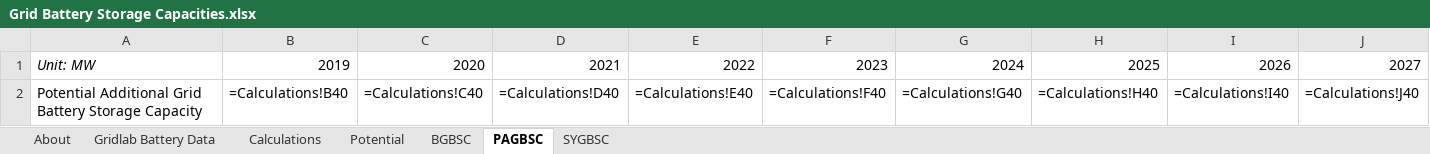
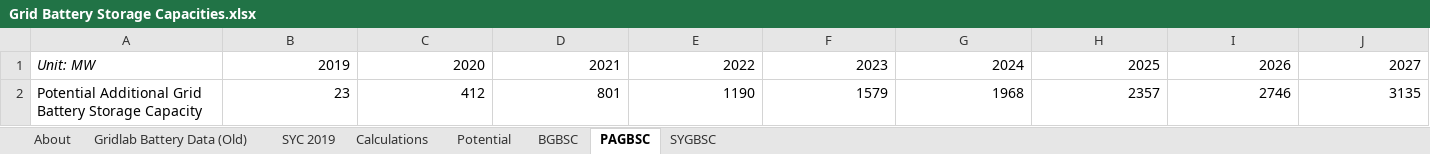
Before and after one commit to EnergyInnovation/eps-indiana, an Excel workbook: InputData/elec/GBSC/Grid Battery Storage Capacities.xlsx, sheet PAGBSC, drawn as a sheet; only a part is shown; values as stored, in another font and other column widths than the file's, no borders; formulas without a stored value are shown as written; removed rows and columns are numbered as before the commit, all else as after; rows hold the shown columns only; the diff names each change by its address in the sheet, - before the commit and + after, or states it on an @@ line.

```diff
--- a/InputData/elec/GBSC/Grid Battery Storage Capacities.xlsx (sheet PAGBSC)
+++ b/InputData/elec/GBSC/Grid Battery Storage Capacities.xlsx (sheet PAGBSC)
-sheet tab: Gridlab Battery Data
+sheet tab: Gridlab Battery Data (Old)
+sheet tab: SYC 2019
-row 2: Potential Additional Grid Battery Storage Capacity | =Calculations!B40 | =Calculations!C40 | =Calculations!D40 | =Calculations!E40 | =Calculations!F40 | =Calculations!G40 | =Calculations!H40 | =Calculations!I40 | =Calculations!J40
+row 2: Potential Additional Grid Battery Storage Capacity | 23 | 412 | 801 | 1190 | 1579 | 1968 | 2357 | 2746 | 3135
```
Also changed, not shown: sheet Calculations, sheet BGBSC, sheet About, sheet SYGBSC, charts or pictures, InputData/ctrl-settings/BAEPAbCiPC/Bool Are Energy Prices Affected by Chng in Production Costs.xlsx, 3 other files.
